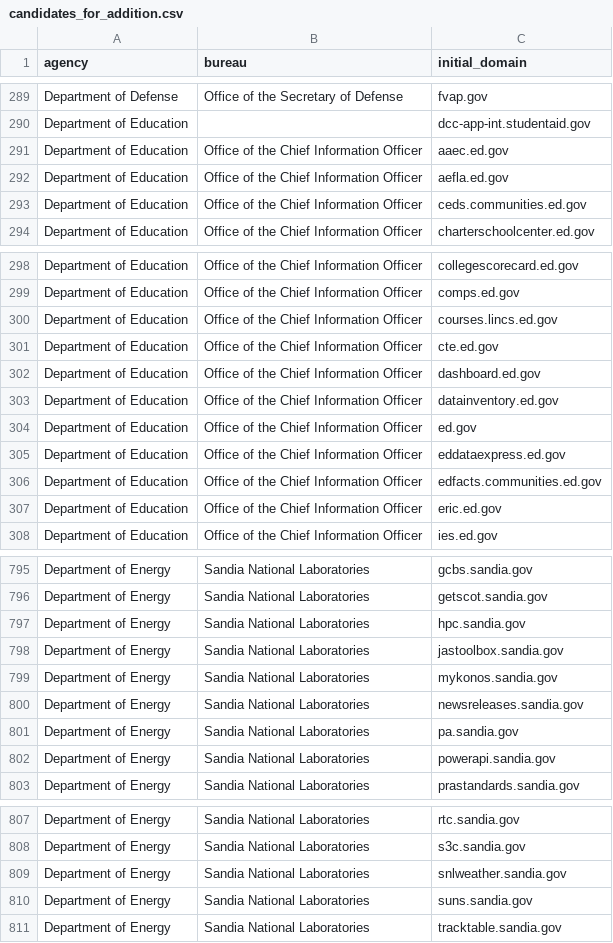
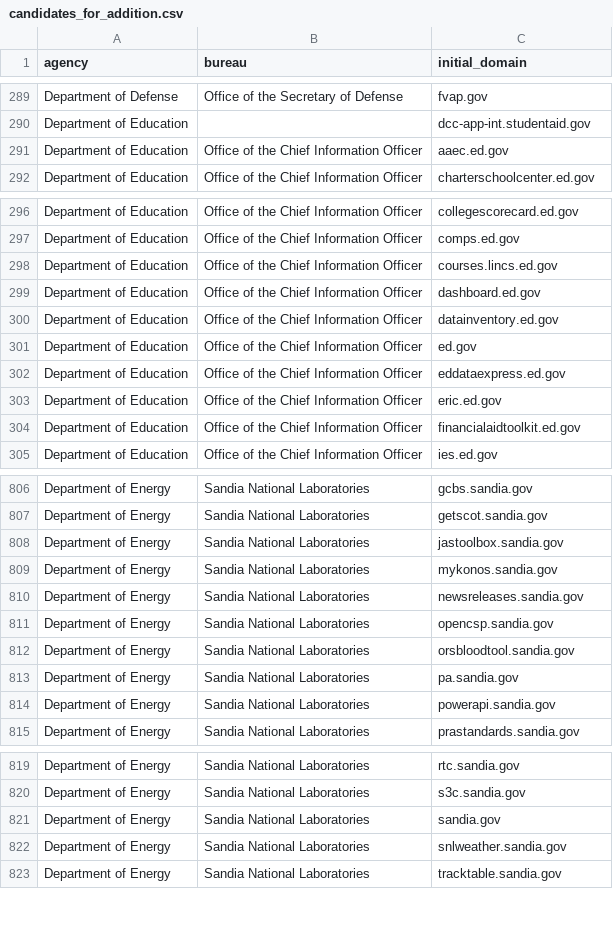
Before and after one commit to GSA/public-website-inventory, a CSV file: reports/candidates_for_addition.csv, drawn as a sheet; only a part is shown, gaps mark what is left out; the diff covers the shown part only.

```diff
--- a/reports/candidates_for_addition.csv
+++ b/reports/candidates_for_addition.csv
@@ -291,4 +291,2 @@ Department of Education,,dcc-app-int.studentaid.gov
 Department of Education,Office of the Chief Information Officer,aaec.ed.gov
-Department of Education,Office of the Chief Information Officer,aefla.ed.gov
-Department of Education,Office of the Chief Information Officer,ceds.communities.ed.gov
 Department of Education,Office of the Chief Information Officer,charterschoolcenter.ed.gov
@@ -300,3 +298,2 @@ Department of Education,Office of the Chief Information Officer,comps.ed.gov
 Department of Education,Office of the Chief Information Officer,courses.lincs.ed.gov
-Department of Education,Office of the Chief Information Officer,cte.ed.gov
 Department of Education,Office of the Chief Information Officer,dashboard.ed.gov
@@ -305,4 +302,4 @@ Department of Education,Office of the Chief Information Officer,ed.gov
 Department of Education,Office of the Chief Information Officer,eddataexpress.ed.gov
-Department of Education,Office of the Chief Information Officer,edfacts.communities.ed.gov
 Department of Education,Office of the Chief Information Officer,eric.ed.gov
+Department of Education,Office of the Chief Information Officer,financialaidtoolkit.ed.gov
 Department of Education,Office of the Chief Information Officer,ies.ed.gov
@@ -796,3 +807,2 @@ Department of Energy,Sandia National Laboratories,gcbs.sandia.gov
 Department of Energy,Sandia National Laboratories,getscot.sandia.gov
-Department of Energy,Sandia National Laboratories,hpc.sandia.gov
 Department of Energy,Sandia National Laboratories,jastoolbox.sandia.gov
@@ -800,2 +810,4 @@ Department of Energy,Sandia National Laboratories,mykonos.sandia.gov
 Department of Energy,Sandia National Laboratories,newsreleases.sandia.gov
+Department of Energy,Sandia National Laboratories,opencsp.sandia.gov
+Department of Energy,Sandia National Laboratories,orsbloodtool.sandia.gov
 Department of Energy,Sandia National Laboratories,pa.sandia.gov
@@ -808,4 +820,4 @@ Department of Energy,Sandia National Laboratories,rtc.sandia.gov
 Department of Energy,Sandia National Laboratories,s3c.sandia.gov
+Department of Energy,Sandia National Laboratories,sandia.gov
 Department of Energy,Sandia National Laboratories,snlweather.sandia.gov
-Department of Energy,Sandia National Laboratories,suns.sandia.gov
 Department of Energy,Sandia National Laboratories,tracktable.sandia.gov
```
Also changed, not shown: 20 added rows and 9 removed rows elsewhere in this file, 2 other files.
